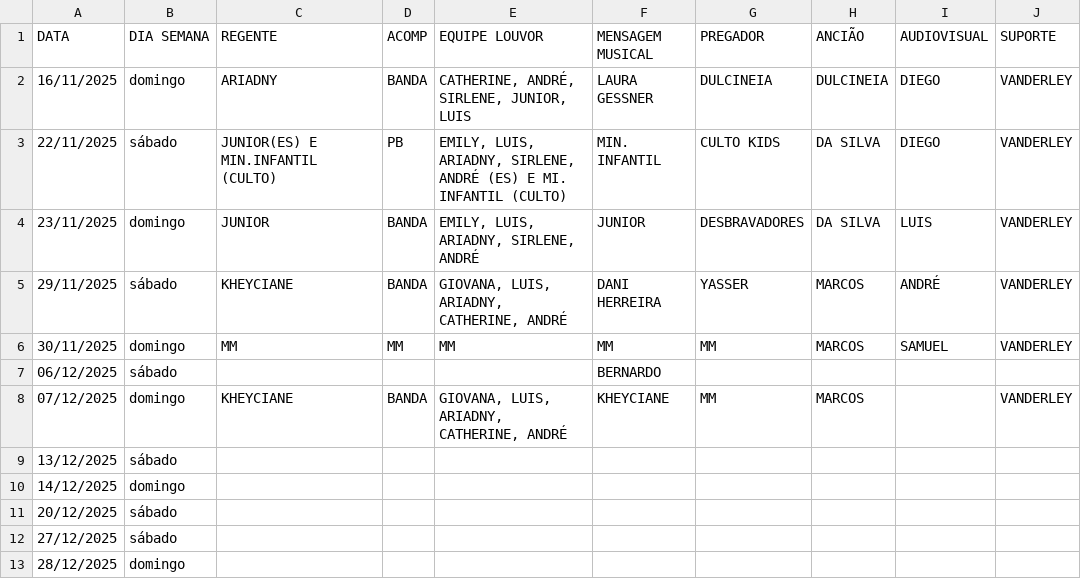
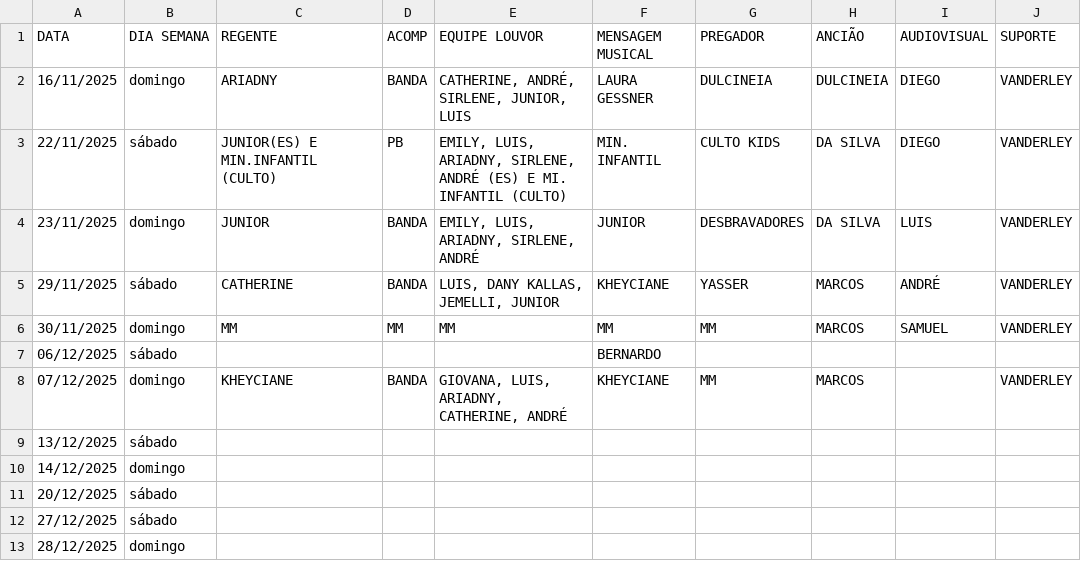
Before and after one commit to NatanBudny/EscalaMusica, a CSV file: docs/atual.csv, drawn as a sheet; only a part is shown; the diff names each change by its address in the sheet, - before the commit and + after, or states it on an @@ line.

Commit message:
Update atual.csv

```diff
--- a/docs/atual.csv
+++ b/docs/atual.csv
-C5 (REGENTE): KHEYCIANE
+C5 (REGENTE): CATHERINE
-E5 (EQUIPE LOUVOR): GIOVANA, LUIS, ARIADNY, CATHERINE, ANDRÉ
+E5 (EQUIPE LOUVOR): LUIS, DANY KALLAS, JEMELLI, JUNIOR
-F5 (MENSAGEM MUSICAL): DANI HERREIRA
+F5 (MENSAGEM MUSICAL): KHEYCIANE
```
